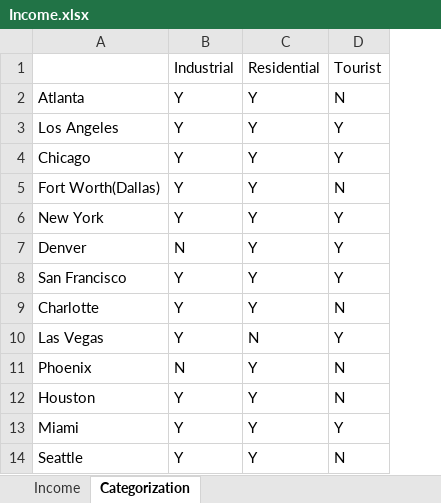
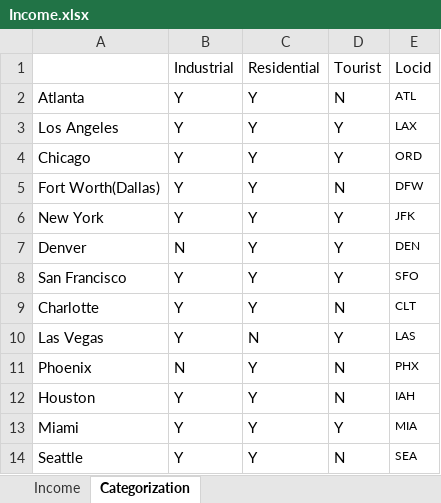
Before and after one commit to lzertuche/cs578project, an Excel workbook: Income.xlsx, sheet Categorization, drawn as a sheet; only a part is shown; values as stored, in another font and other column widths than the file's, no borders; the diff names each change by its address in the sheet, - before the commit and + after, or states it on an @@ line.

```diff
--- a/Income.xlsx (sheet Categorization)
+++ b/Income.xlsx (sheet Categorization)
+column E, rows 1-14: Locid | ATL | LAX | ORD | DFW | JFK | DEN | SFO | CLT | LAS | PHX | IAH | MIA | SEA
```
Also changed, not shown: 2 other files.
